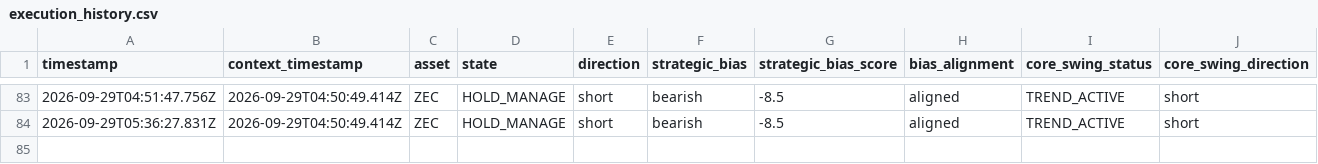
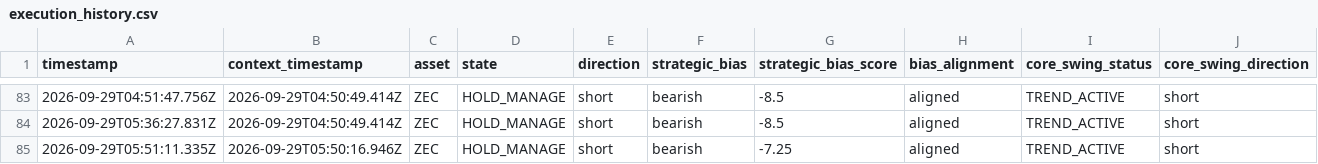
Before and after one commit to themooje412/btc-market-data-collector, a CSV file: assets/zec/execution_history.csv, drawn as a sheet; only a part is shown, gaps mark what is left out; rows hold the shown columns only; the diff names each change by its address in the sheet, - before the commit and + after, or states it on an @@ line.

```diff
--- a/assets/zec/execution_history.csv
+++ b/assets/zec/execution_history.csv
+row 85: 2026-09-29T05:51:11.335Z | 2026-09-29T05:50:16.946Z | ZEC | HOLD_MANAGE | short | bearish | -7.25 | aligned | TREND_ACTIVE | short
```
Also changed, not shown: execution_history.csv, 12 other files.
